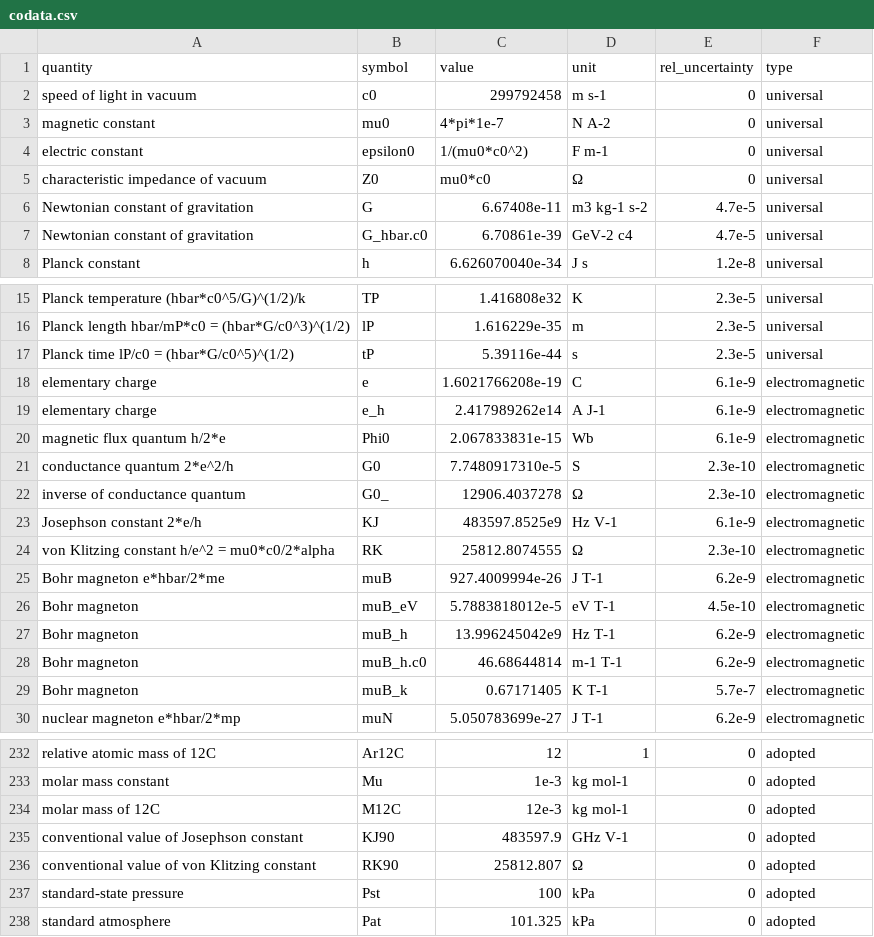
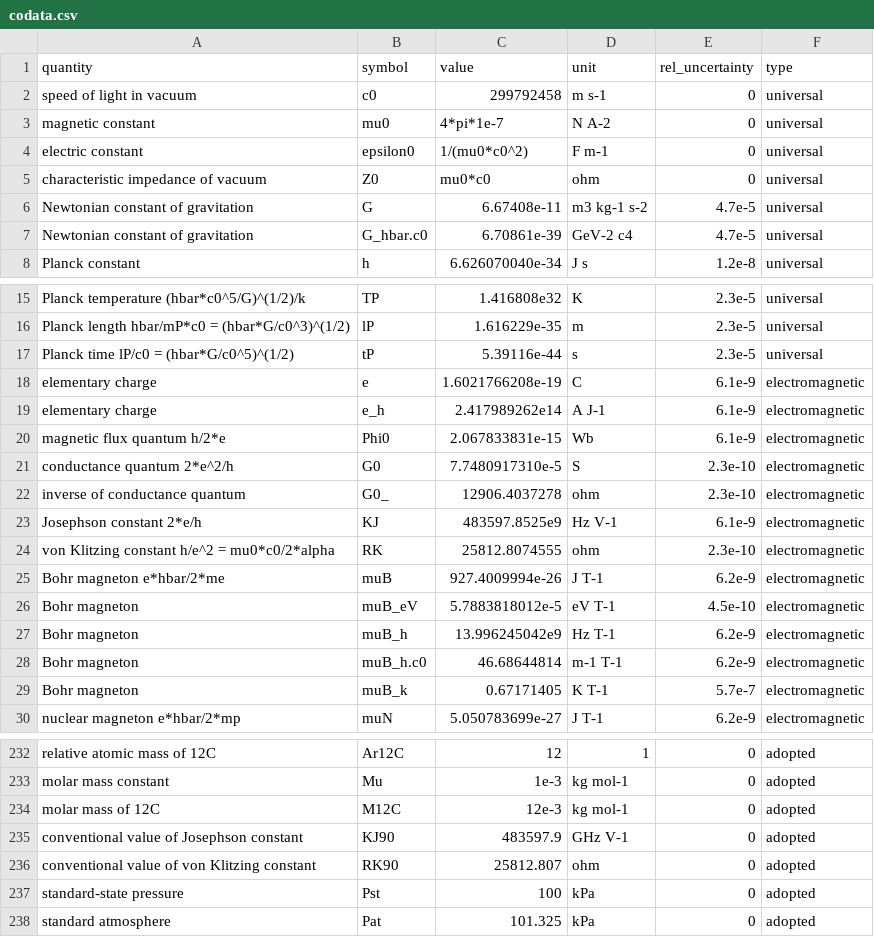
Before and after one commit to r-quantities/constants, a CSV file: csv/codata.csv, drawn as a sheet; only a part is shown, gaps mark what is left out.

```diff
--- a/csv/codata.csv
+++ b/csv/codata.csv
@@ -4,3 +4,3 @@ magnetic constant,mu0,4*pi*1e-7,N A-2,0,universal
 electric constant,epsilon0,1/(mu0*c0^2),F m-1,0,universal
-characteristic impedance of vacuum,Z0,mu0*c0,Ω,0,universal
+characteristic impedance of vacuum,Z0,mu0*c0,ohm,0,universal
 Newtonian constant of gravitation,G,6.67408e-11,m3 kg-1 s-2,4.7e-5,universal
@@ -21,5 +21,5 @@ magnetic flux quantum h/2*e,Phi0,2.067833831e-15,Wb,6.1e-9,electromagnetic
 conductance quantum 2*e^2/h,G0,7.7480917310e-5,S,2.3e-10,electromagnetic
-inverse of conductance quantum,G0_,12906.4037278,Ω,2.3e-10,electromagnetic
+inverse of conductance quantum,G0_,12906.4037278,ohm,2.3e-10,electromagnetic
 Josephson constant 2*e/h,KJ,483597.8525e9,Hz V-1,6.1e-9,electromagnetic
-von Klitzing constant h/e^2 = mu0*c0/2*alpha,RK,25812.8074555,Ω,2.3e-10,electromagnetic
+von Klitzing constant h/e^2 = mu0*c0/2*alpha,RK,25812.8074555,ohm,2.3e-10,electromagnetic
 Bohr magneton e*hbar/2*me,muB,927.4009994e-26,J T-1,6.2e-9,electromagnetic
@@ -235,3 +235,3 @@ molar mass of 12C,M12C,12e-3,kg mol-1,0,adopted
 conventional value of Josephson constant,KJ90,483597.9,GHz V-1,0,adopted
-conventional value of von Klitzing constant,RK90,25812.807,Ω,0,adopted
+conventional value of von Klitzing constant,RK90,25812.807,ohm,0,adopted
 standard-state pressure,Pst,100,kPa,0,adopted
```
Also changed, not shown: 3 other files.
